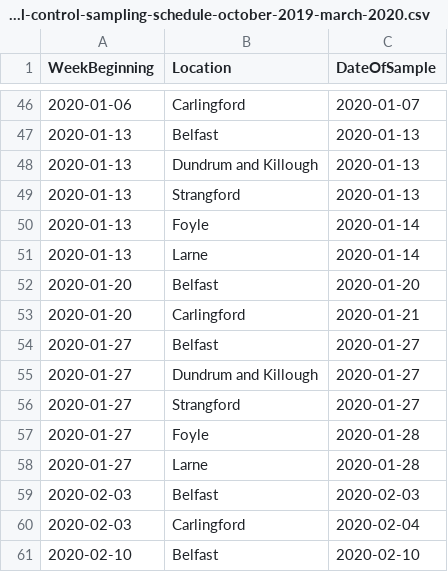
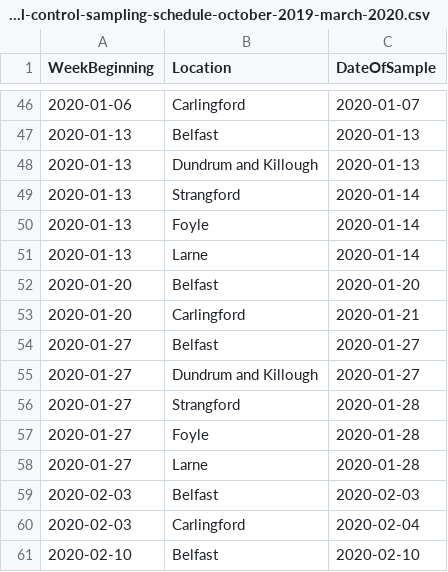
Before and after one commit to fsadata/water-official-control-sampling-schedule, a CSV file: data/water-official-control-sampling-schedule-october-2019-march-2020.csv, drawn as a sheet; only a part is shown, gaps mark what is left out.

Commit message:
Update 2019-12-10T10:23:29+00:00 [ci skip]

```diff
--- a/data/water-official-control-sampling-schedule-october-2019-march-2020.csv
+++ b/data/water-official-control-sampling-schedule-october-2019-march-2020.csv
@@ -48,3 +48,3 @@ WeekBeginning,Location,DateOfSample
 2020-01-13,Dundrum and Killough,2020-01-13
-2020-01-13,Strangford,2020-01-13
+2020-01-13,Strangford,2020-01-14
 2020-01-13,Foyle ,2020-01-14
@@ -55,3 +55,3 @@ WeekBeginning,Location,DateOfSample
 2020-01-27,Dundrum and Killough,2020-01-27
-2020-01-27,Strangford,2020-01-27
+2020-01-27,Strangford,2020-01-28
 2020-01-27,Foyle ,2020-01-28
```
